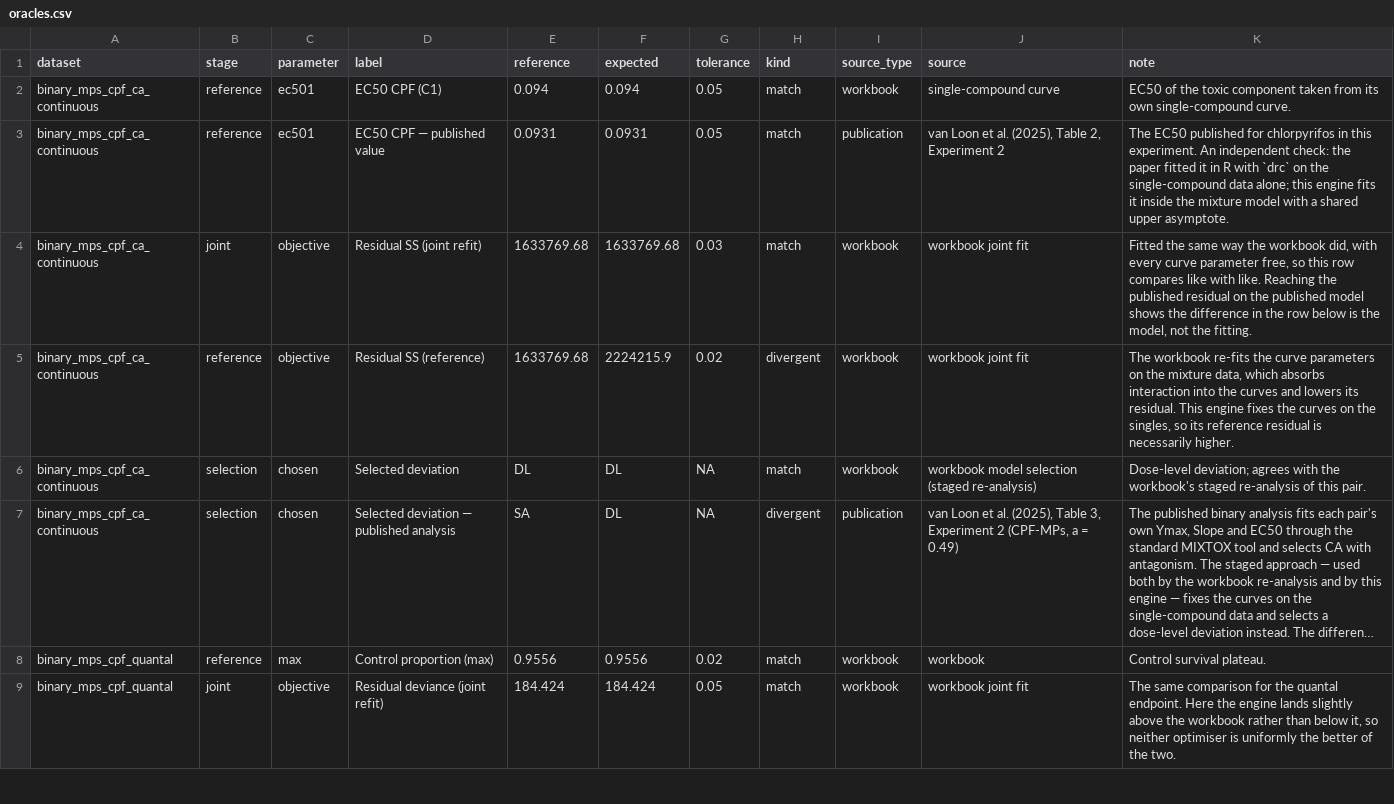
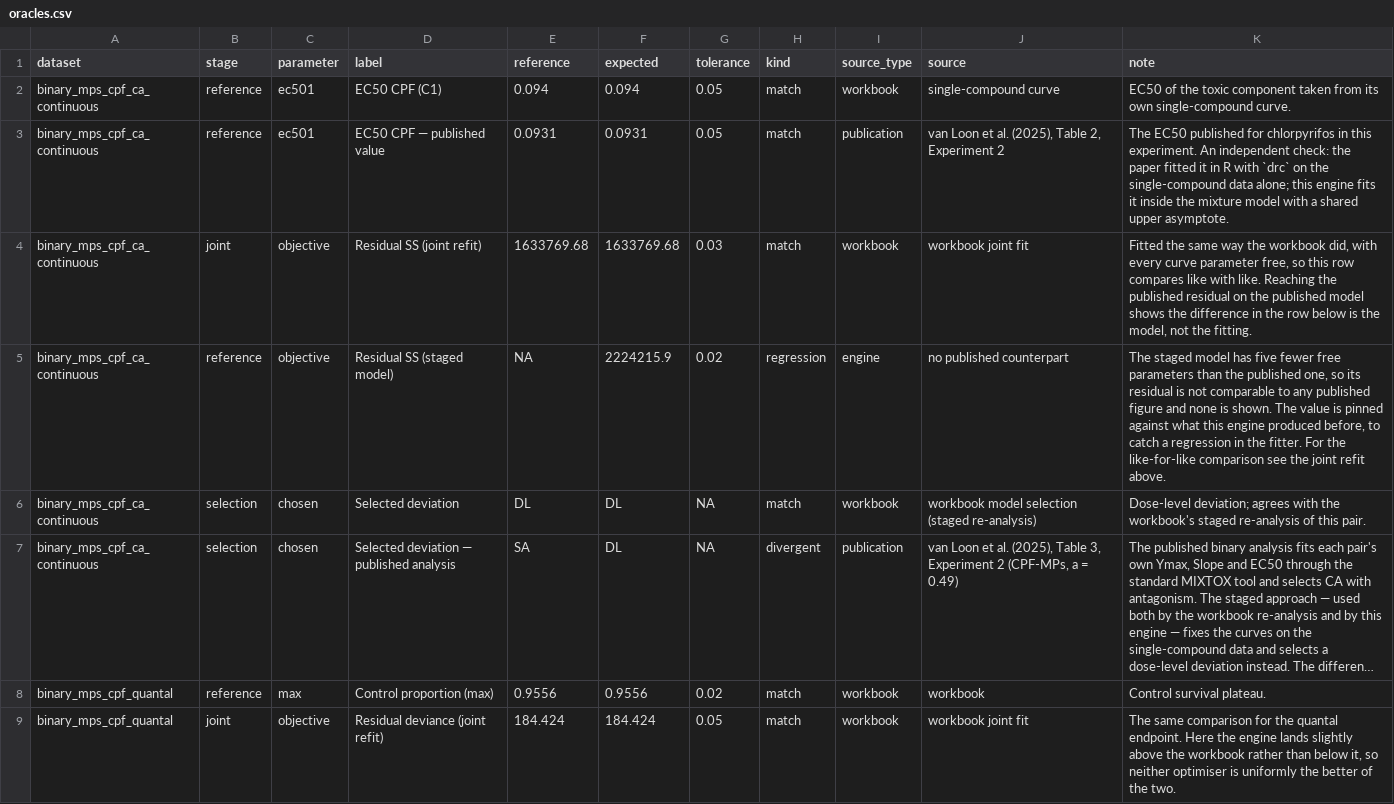
Before and after one commit to SvL-1/mixdra, a CSV file: inst/validation/oracles.csv, drawn as a sheet; only a part is shown; long unchanged cells end in …; the diff covers the shown part only.

Commit message:
fix: stop putting a reference beside a quantity that has none
The staged model's residual was shown next to the workbook's joint residual, in
a column headed "Reference". Those two numbers are not comparable -- the staged
model has five fewer free parameters -- so the row invited a comparison and then
needed a paragraph explaining why not to make it. The word "reference" was doing
two jobs at once: the reference model, meaning the fit without interaction, and
the reference value, meaning what someone else published.

Such a row is not a reference comparison at all. It is a regression pin: a value
this engine produced before and must keep producing, so a change in the fitter
is noticed. That is worth checking and worth showing, but it is a claim about
this engine's own stability, not about reproducing anyone else's result.

So those rows now carry no reference value, are labelled `regression`, are
marked `=` rather than a tick, and say in their note where the like-for-like
comparison lives (the joint refit directly above). They were already outside the
badge score, which counts only reference matches; what changes is that the
report no longer describes them as deliberate differences. Two remain, and both
are real disagreements about a published claim rather than artefacts of a
mismatched comparison.

tools/validation-report.R now also caches the fits, so reclassifying a row or
rewording a note can be re-rendered without refitting.

```diff
--- a/inst/validation/oracles.csv
+++ b/inst/validation/oracles.csv
@@ -4,3 +4,3 @@ binary_mps_cpf_ca_continuous,reference,ec501,EC50 CPF — published value,0.0931
 binary_mps_cpf_ca_continuous,joint,objective,Residual SS (joint refit),1633769.68,1633769.68,0.03,match,workbook,workbook joint fit,"Fitted the same way the workbook did, with every curve parameter free, so this row compares like with like. Reaching the published residual on the published model shows the difference in the row below is the model, not the fitting."
-binary_mps_cpf_ca_continuous,reference,objective,Residual SS (reference),1633769.68,2224215.9,0.02,divergent,workbook,workbook joint fit,"The workbook re-fits the curve parameters on the mixture data, which absorbs interaction into the curves and lowers its residual. This engine fixes the curves on the singles, so its reference residual is necessarily higher."
+binary_mps_cpf_ca_continuous,reference,objective,Residual SS (staged model),NA,2224215.9,0.02,regression,engine,no published counterpart,"The staged model has five fewer free parameters than the published one, so its residual is not comparable to any published figure and none is shown. The value is pinned against what this engine produced before, to catch a regression in the fitter. For the like-for-like comparison see the joint refit above."
 binary_mps_cpf_ca_continuous,selection,chosen,Selected deviation,DL,DL,NA,match,workbook,workbook model selection (staged re-analysis),Dose-level deviation; agrees with the workbook's staged re-analysis of this pair.
```
Also changed, not shown: 6 edited cells elsewhere in this file, 7 other files.
